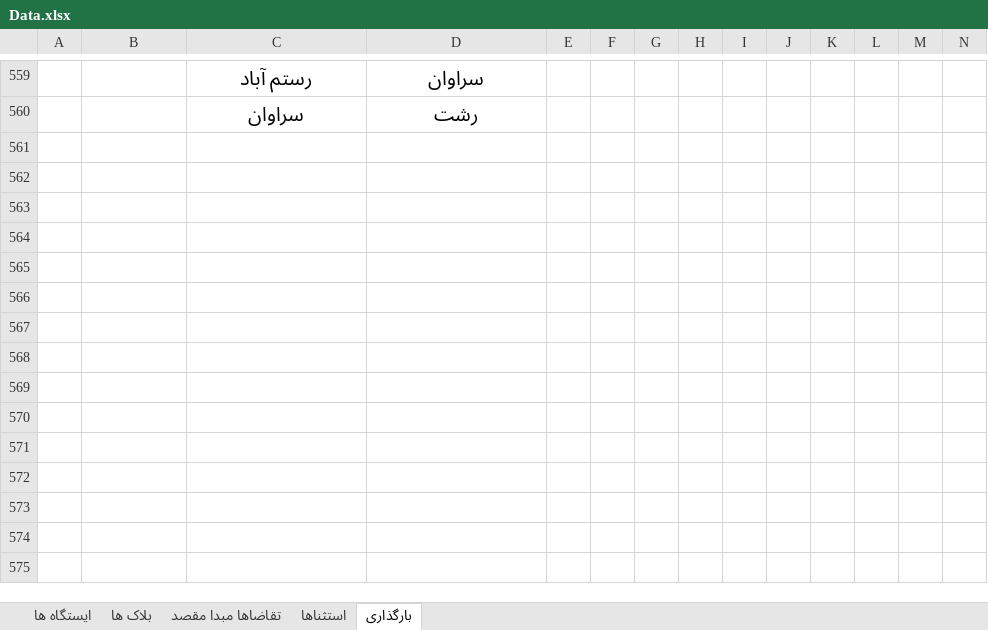
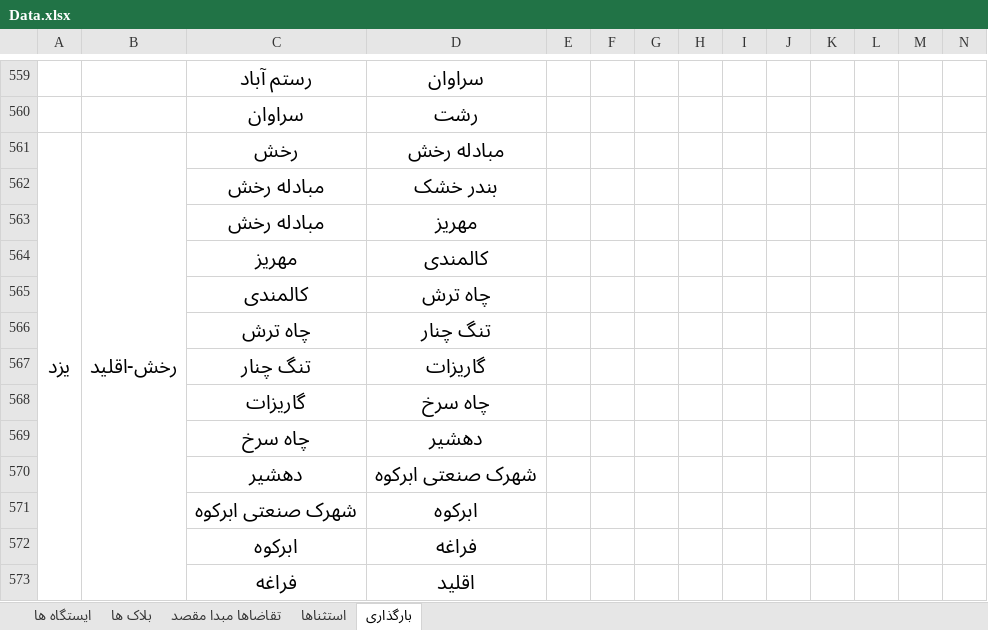
Before and after one commit to mehdimonemi/TAST, an Excel workbook: Data.xlsx, sheet بارگذاری, drawn as a sheet; only a part is shown, gaps mark what is left out; values as stored, in another font and other column widths than the file's, no borders; rows hold the shown columns only; the diff names each change by its address in the sheet, - before the commit and + after, or states it on an @@ line.

```diff
--- a/Data.xlsx (sheet بارگذاری)
+++ b/Data.xlsx (sheet بارگذاری)
+row 561: یزد | رخش-اقلید | رخش | مبادله رخش
+row 562:  |  | مبادله رخش | بندر خشک
+row 563:  |  | مبادله رخش | مهریز
+row 564:  |  | مهریز | کالمندی
+row 565:  |  | کالمندی | چاه ترش
+row 566:  |  | چاه ترش | تنگ چنار
+row 567:  |  | تنگ چنار | گاریزات
+row 568:  |  | گاریزات | چاه سرخ
+row 569:  |  | چاه سرخ | دهشیر
+row 570:  |  | دهشیر | شهرک صنعتی ابرکوه
+row 571:  |  | شهرک صنعتی ابرکوه | ابرکوه
+row 572:  |  | ابرکوه | فراغه
+row 573:  |  | فراغه | اقلید
```
Also changed, not shown: sheet تقاضاها مبدا مقصد, sheet ایستگاه ها, sheet بلاک ها, sheet استثناها, hidden cells, 5 other files.
